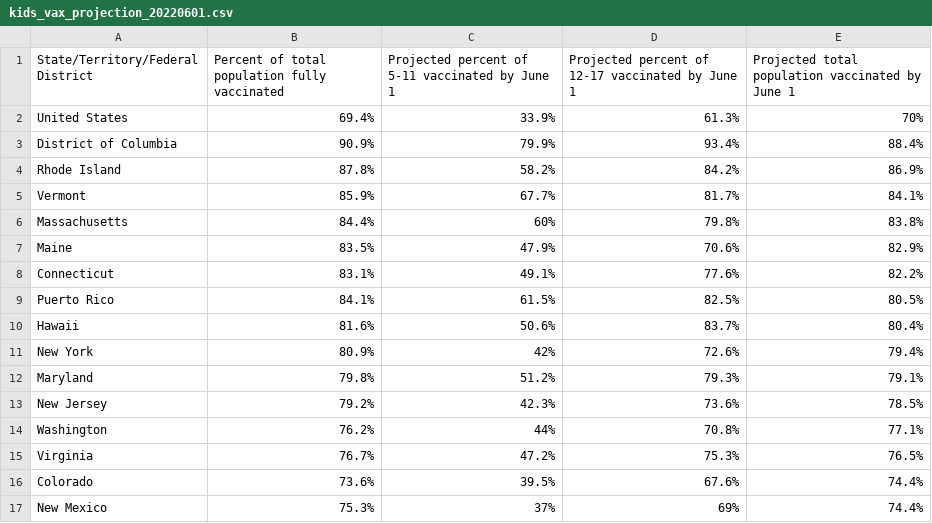
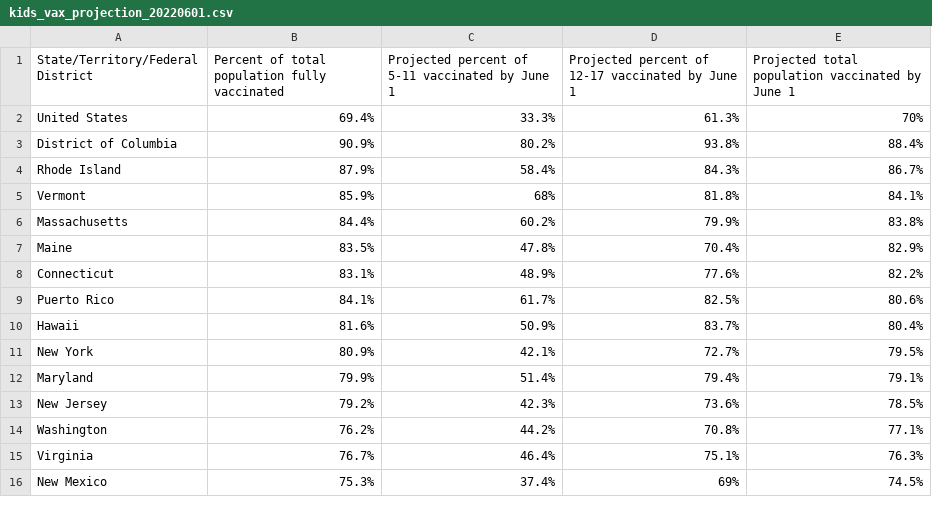
Before and after one commit to Dotdash-Data-Journalism/2022_VWH_kids_vax_projection_june_1, a CSV file: visualizations/kids_vax_projection_20220601.csv, drawn as a sheet; only a part is shown; the diff covers the shown part only.

```diff
--- a/visualizations/kids_vax_projection_20220601.csv
+++ b/visualizations/kids_vax_projection_20220601.csv
@@ -1,17 +1,16 @@
 State/Territory/Federal District,Percent of total population fully vaccinated,Projected percent of 5-11 vaccinated by June 1,Projected percent of 12-17 vaccinated by June 1,Projected total population vaccinated by June 1
-United States,69.4%,33.9%,61.3%,70%
-District of Columbia,90.9%,79.9%,93.4%,88.4%
-Rhode Island,87.8%,58.2%,84.2%,86.9%
-Vermont,85.9%,67.7%,81.7%,84.1%
-Massachusetts,84.4%,60%,79.8%,83.8%
-Maine,83.5%,47.9%,70.6%,82.9%
-Connecticut,83.1%,49.1%,77.6%,82.2%
-Puerto Rico,84.1%,61.5%,82.5%,80.5%
-Hawaii,81.6%,50.6%,83.7%,80.4%
-New York,80.9%,42%,72.6%,79.4%
-Maryland,79.8%,51.2%,79.3%,79.1%
+United States,69.4%,33.3%,61.3%,70%
+District of Columbia,90.9%,80.2%,93.8%,88.4%
+Rhode Island,87.9%,58.4%,84.3%,86.7%
+Vermont,85.9%,68%,81.8%,84.1%
+Massachusetts,84.4%,60.2%,79.9%,83.8%
+Maine,83.5%,47.8%,70.4%,82.9%
+Connecticut,83.1%,48.9%,77.6%,82.2%
+Puerto Rico,84.1%,61.7%,82.5%,80.6%
+Hawaii,81.6%,50.9%,83.7%,80.4%
+New York,80.9%,42.1%,72.7%,79.5%
+Maryland,79.9%,51.4%,79.4%,79.1%
 New Jersey,79.2%,42.3%,73.6%,78.5%
-Washington,76.2%,44%,70.8%,77.1%
-Virginia,76.7%,47.2%,75.3%,76.5%
-Colorado,73.6%,39.5%,67.6%,74.4%
-New Mexico,75.3%,37%,69%,74.4%
+Washington,76.2%,44.2%,70.8%,77.1%
+Virginia,76.7%,46.4%,75.1%,76.3%
+New Mexico,75.3%,37.4%,69%,74.5%
```
Also changed, not shown: 4 added rows, 3 removed rows and 65 edited cells elsewhere in this file.
